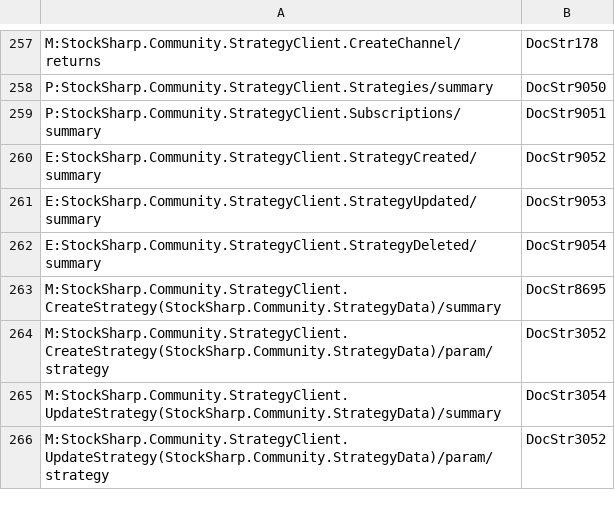
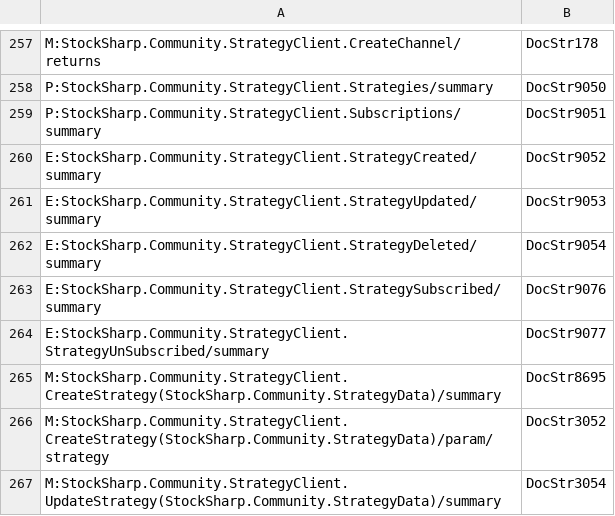
Before and after one commit to StockSharp/StockSharp, a CSV file: Localization/XmlComments/StockSharp.Community.csv, drawn as a sheet; only a part is shown, gaps mark what is left out; the shorter side is filled out with more unchanged rows.

```diff
--- a/Localization/XmlComments/StockSharp.Community.csv
+++ b/Localization/XmlComments/StockSharp.Community.csv
@@ -262,2 +262,4 @@ E:StockSharp.Community.StrategyClient.StrategyUpdated/summary;DocStr9053
 E:StockSharp.Community.StrategyClient.StrategyDeleted/summary;DocStr9054
+E:StockSharp.Community.StrategyClient.StrategySubscribed/summary;DocStr9076
+E:StockSharp.Community.StrategyClient.StrategyUnSubscribed/summary;DocStr9077
 M:StockSharp.Community.StrategyClient.CreateStrategy(StockSharp.Community.StrategyData)/summary;DocStr8695
```
Also changed, not shown: 1 other file.
